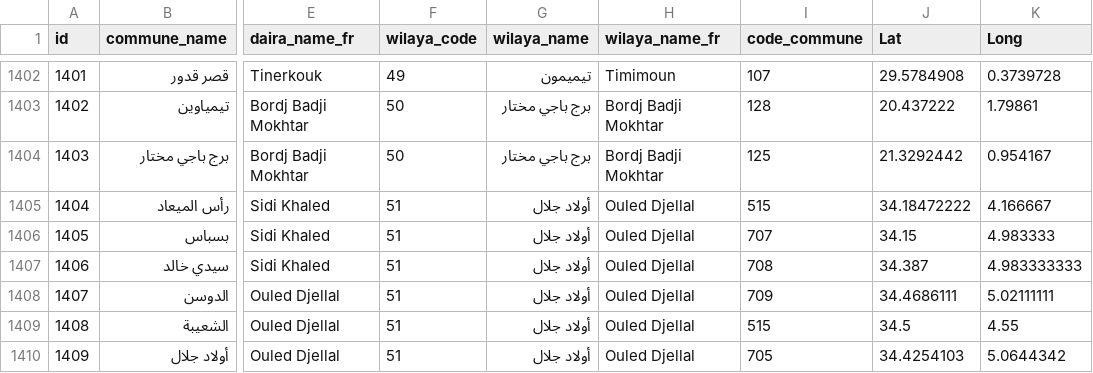
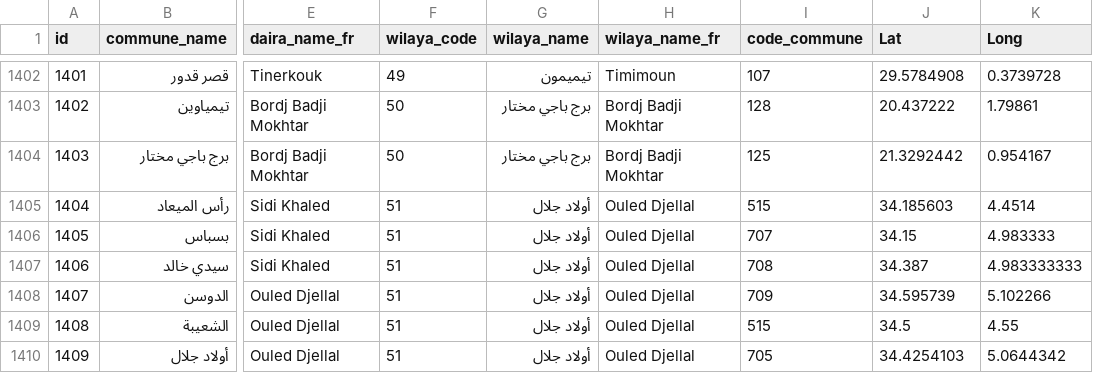
Before and after one commit to ihahachi/Algeria-Cities, a CSV file: csv/algeria_cities.csv, drawn as a sheet; only a part is shown, gaps mark what is left out; the diff names each change by its address in the sheet, - before the commit and + after, or states it on an @@ line.

Commit message:
fixed the coordinates of communes Ras El Miad and Doucen

```diff
--- a/csv/algeria_cities.csv
+++ b/csv/algeria_cities.csv
-J1405 (Lat): 34.18472222
+J1405 (Lat): 34.185603
-K1405 (Long): 4.166667
+K1405 (Long): 4.4514
-J1408 (Lat): 34.4686111
+J1408 (Lat): 34.595739
-K1408 (Long): 5.02111111
+K1408 (Long): 5.102266
```
Also changed, not shown: 4 other files.
